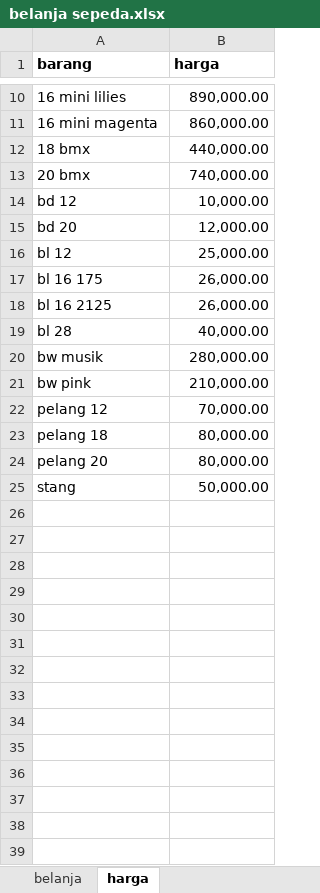
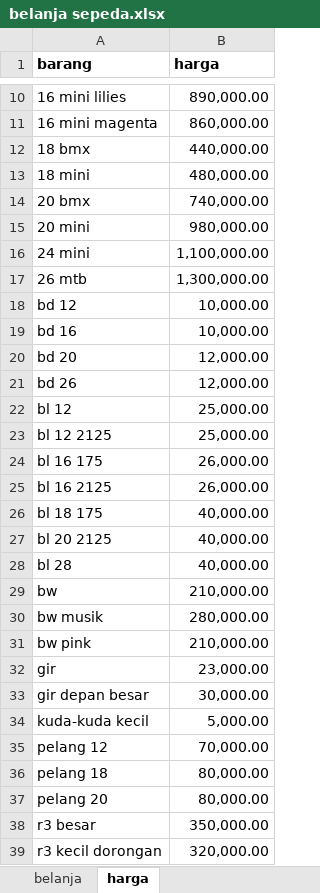
Before and after one commit to amazing-guardian/database-toko, an Excel workbook: belanja sepeda.xlsx, sheet harga, drawn as a sheet; only a part is shown, gaps mark what is left out; the shorter side is filled out with more unchanged rows; values as stored, in another font and other column widths than the file's, no borders; the diff covers the shown part only; the diff names each change by its address in the sheet, - before the commit and + after, or states it on an @@ line.

```diff
--- a/belanja sepeda.xlsx (sheet harga)
+++ b/belanja sepeda.xlsx (sheet harga)
+row 13: 18 mini | 480,000.00
+row 15: 20 mini | 980,000.00
+row 16: 24 mini | 1,100,000.00
+row 17: 26 mtb | 1,300,000.00
+row 19: bd 16 | 10,000.00
+row 21: bd 26 | 12,000.00
+row 23: bl 12 2125 | 25,000.00
+row 26: bl 18 175 | 40,000.00
+row 27: bl 20 2125 | 40,000.00
+row 29: bw | 210,000.00
+row 32: gir | 23,000.00
+row 33: gir depan besar | 30,000.00
+row 34: kuda-kuda kecil | 5,000.00
+row 38: r3 besar | 350,000.00
+row 39: r3 kecil dorongan | 320,000.00
```
Also changed, not shown: 3 added rows elsewhere in this sheet, sheet belanja, formulas that keep their value, 1 other file.
